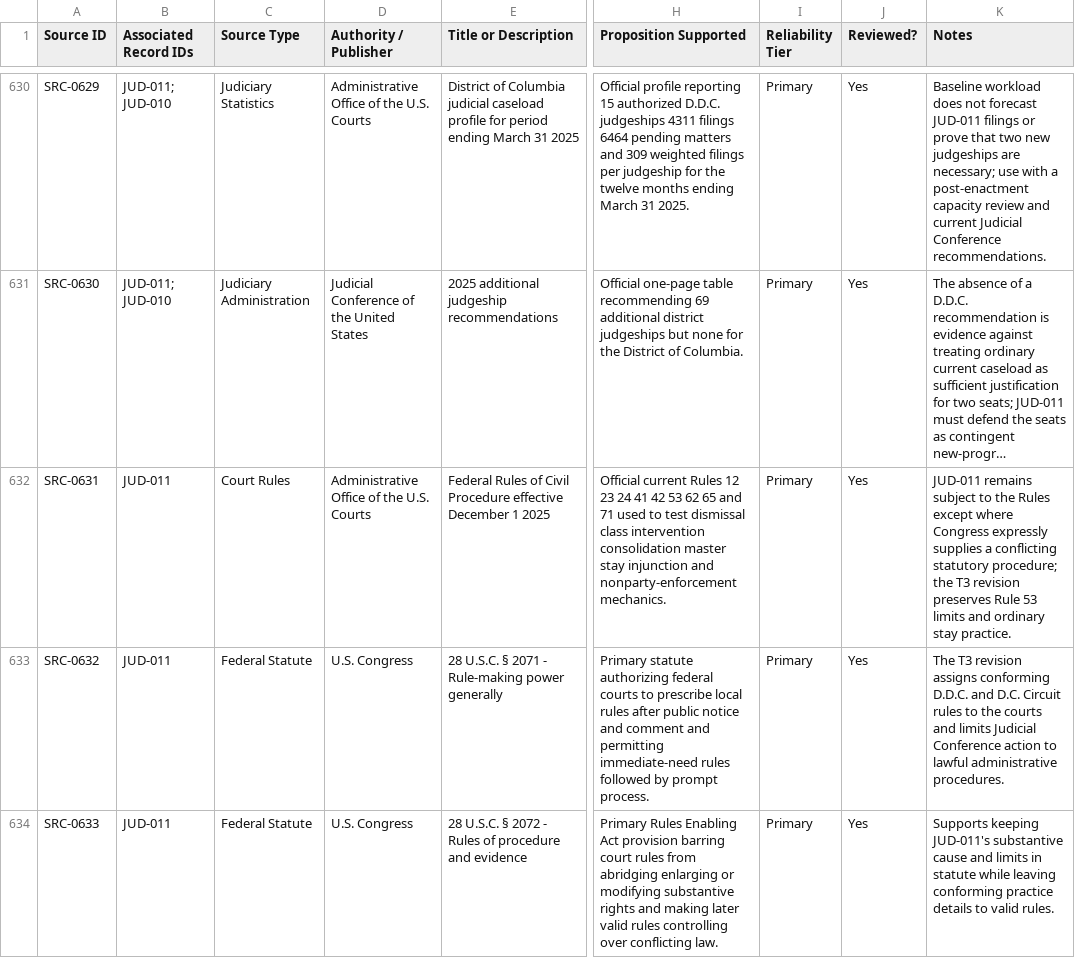
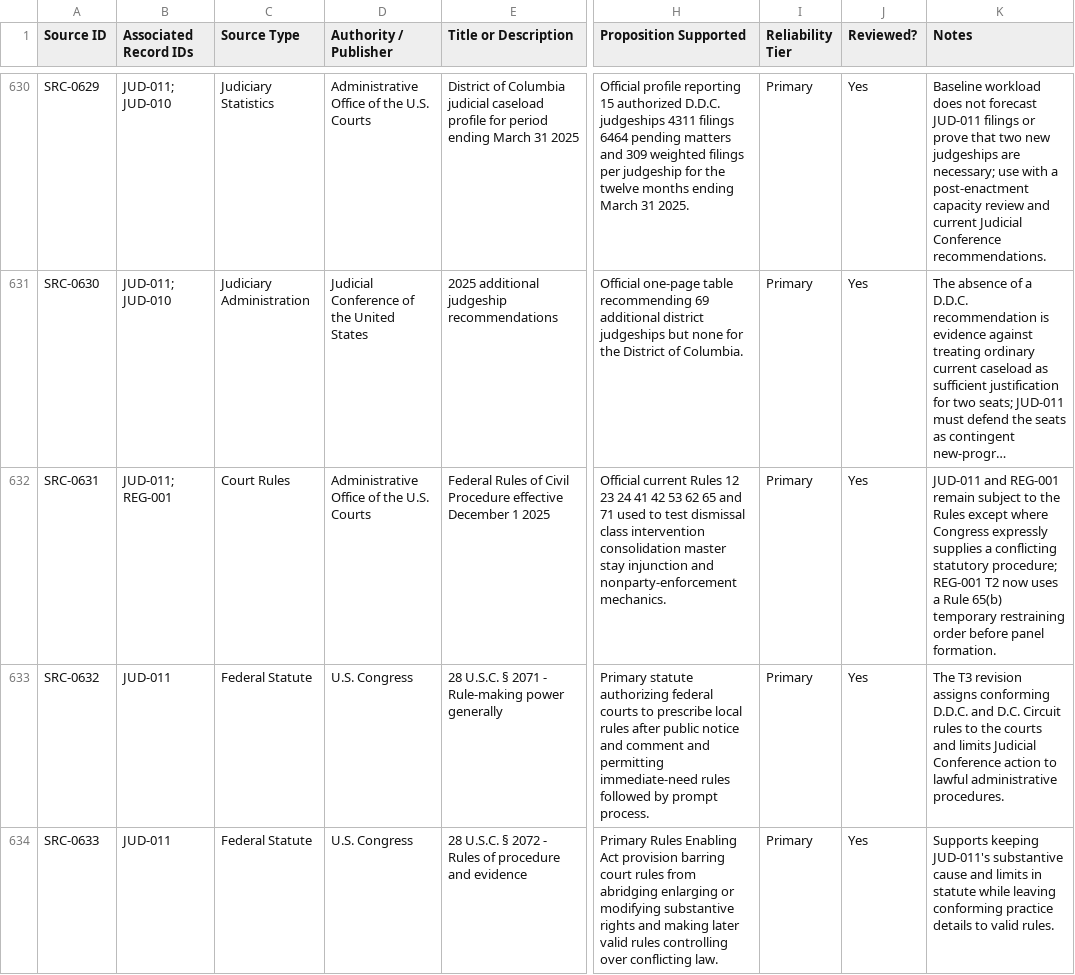
Before and after one commit to Thorncrag/ARRP, a CSV file: inventory/sources.csv, drawn as a sheet; only a part is shown, gaps mark what is left out; long unchanged cells end in …; the diff covers the shown part only; the diff names each change by its address in the sheet, - before the commit and + after, or states it on an @@ line.

```diff
--- a/inventory/sources.csv
+++ b/inventory/sources.csv
-B632 (Associated Record IDs): JUD-011
+B632 (Associated Record IDs): JUD-011; REG-001
-K632 (Notes): JUD-011 remains subject to the Rules except where Congress expressly supplies a conflicting statutory procedure; the T3 revision preserves Rule 53 limits and ordinary stay practice.
+K632 (Notes): JUD-011 and REG-001 remain subject to the Rules except where Congress expressly supplies a conflicting statutory procedure; REG-001 T2 now uses a Rule 65(b) temporary restraining order before panel formation.
```
Also changed, not shown: 6 added rows and 26 edited cells elsewhere in this file, 6 other files.
